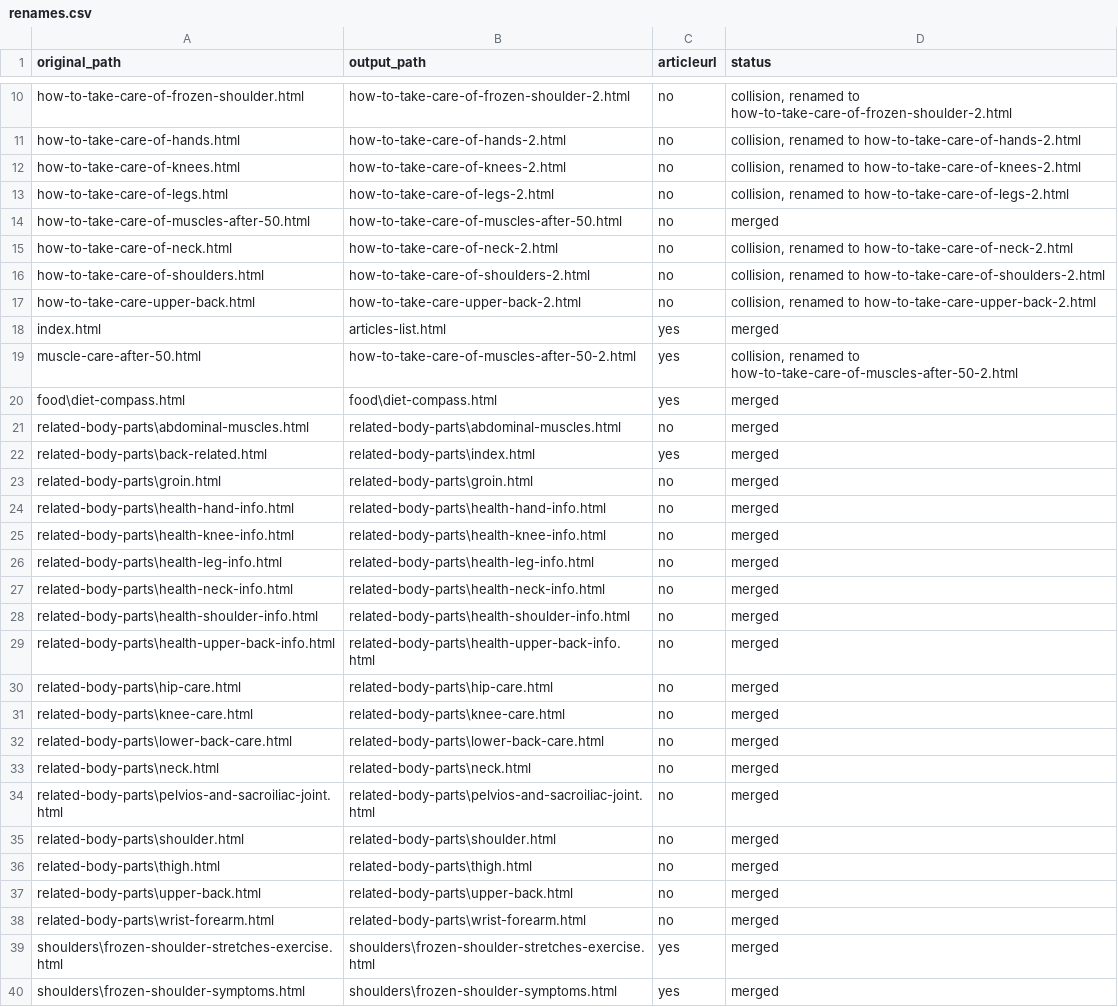
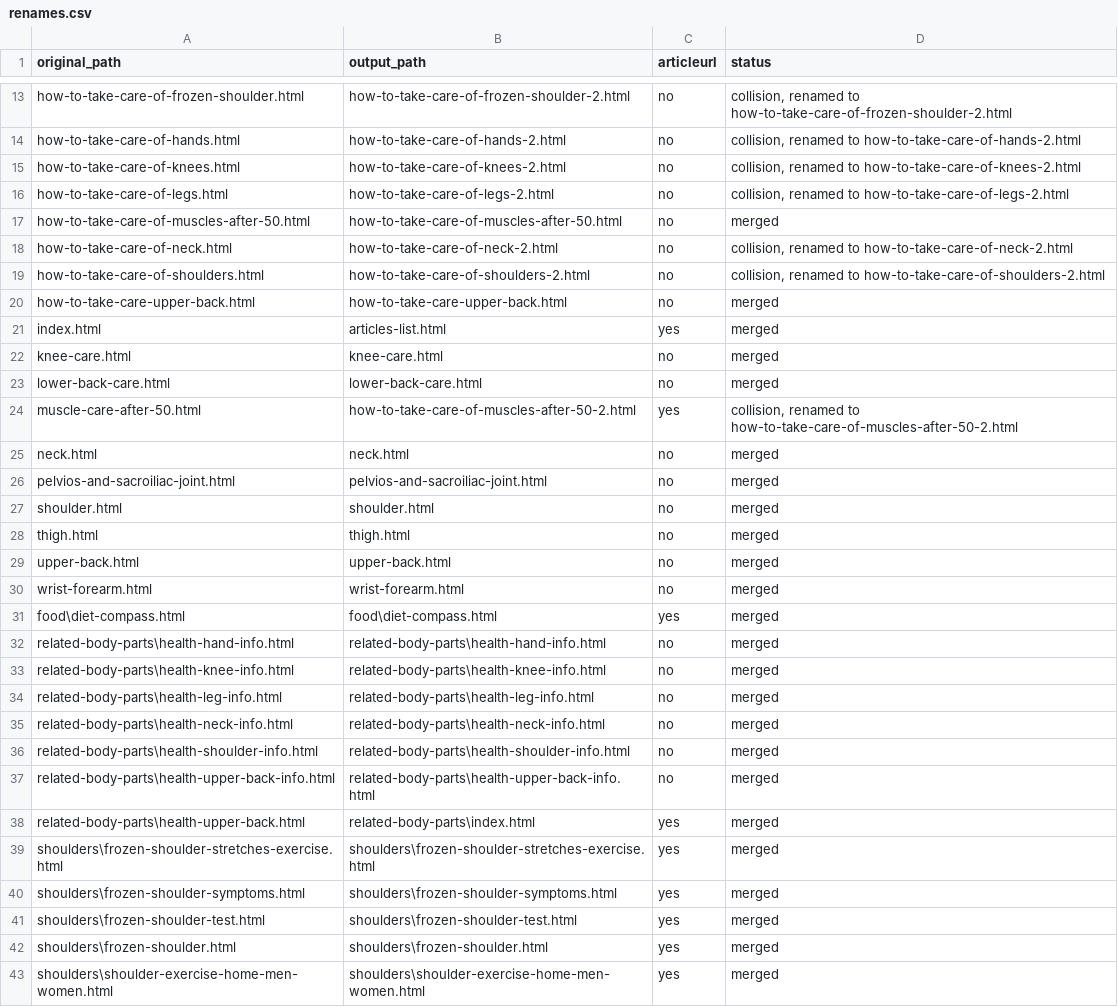
Before and after one commit to create-websites/lowback, a CSV file: output/content/renames.csv, drawn as a sheet; only a part is shown, gaps mark what is left out; the shorter side is filled out with more unchanged rows; the diff covers the shown part only.

Commit message:
back pain

```diff
--- a/output/content/renames.csv
+++ b/output/content/renames.csv
@@ -16,9 +19,14 @@ how-to-take-care-of-neck.html,how-to-take-care-of-neck-2.html,no,"collision, ren
 how-to-take-care-of-shoulders.html,how-to-take-care-of-shoulders-2.html,no,"collision, renamed to how-to-take-care-of-shoulders-2.html"
-how-to-take-care-upper-back.html,how-to-take-care-upper-back-2.html,no,"collision, renamed to how-to-take-care-upper-back-2.html"
+how-to-take-care-upper-back.html,how-to-take-care-upper-back.html,no,merged
 index.html,articles-list.html,yes,merged
+knee-care.html,knee-care.html,no,merged
+lower-back-care.html,lower-back-care.html,no,merged
 muscle-care-after-50.html,how-to-take-care-of-muscles-after-50-2.html,yes,"collision, renamed to how-to-take-care-of-muscles-after-50-2.html"
+neck.html,neck.html,no,merged
+pelvios-and-sacroiliac-joint.html,pelvios-and-sacroiliac-joint.html,no,merged
+shoulder.html,shoulder.html,no,merged
+thigh.html,thigh.html,no,merged
+upper-back.html,upper-back.html,no,merged
+wrist-forearm.html,wrist-forearm.html,no,merged
 food\diet-compass.html,food\diet-compass.html,yes,merged
-related-body-parts\abdominal-muscles.html,related-body-parts\abdominal-muscles.html,no,merged
-related-body-parts\back-related.html,related-body-parts\index.html,yes,merged
-related-body-parts\groin.html,related-body-parts\groin.html,no,merged
 related-body-parts\health-hand-info.html,related-body-parts\health-hand-info.html,no,merged
@@ -29,11 +37,3 @@ related-body-parts\health-shoulder-info.html,related-body-parts\health-shoulder-
 related-body-parts\health-upper-back-info.html,related-body-parts\health-upper-back-info.html,no,merged
-related-body-parts\hip-care.html,related-body-parts\hip-care.html,no,merged
-related-body-parts\knee-care.html,related-body-parts\knee-care.html,no,merged
-related-body-parts\lower-back-care.html,related-body-parts\lower-back-care.html,no,merged
-related-body-parts\neck.html,related-body-parts\neck.html,no,merged
-related-body-parts\pelvios-and-sacroiliac-joint.html,related-body-parts\pelvios-and-sacroiliac-joint.html,no,merged
-related-body-parts\shoulder.html,related-body-parts\shoulder.html,no,merged
-related-body-parts\thigh.html,related-body-parts\thigh.html,no,merged
-related-body-parts\upper-back.html,related-body-parts\upper-back.html,no,merged
-related-body-parts\wrist-forearm.html,related-body-parts\wrist-forearm.html,no,merged
+related-body-parts\health-upper-back.html,related-body-parts\index.html,yes,merged
 shoulders\frozen-shoulder-stretches-exercise.html,shoulders\frozen-shoulder-stretches-exercise.html,yes,merged
```
Also changed, not shown: 4 added rows and 1 removed row elsewhere in this file, 19 other files.
